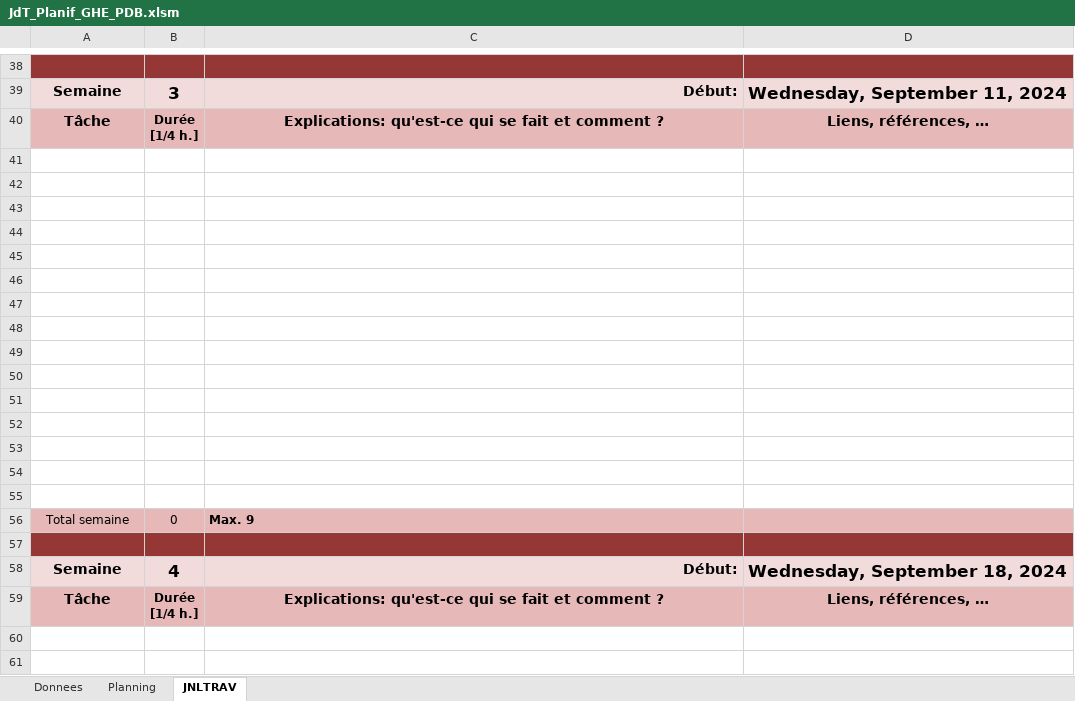
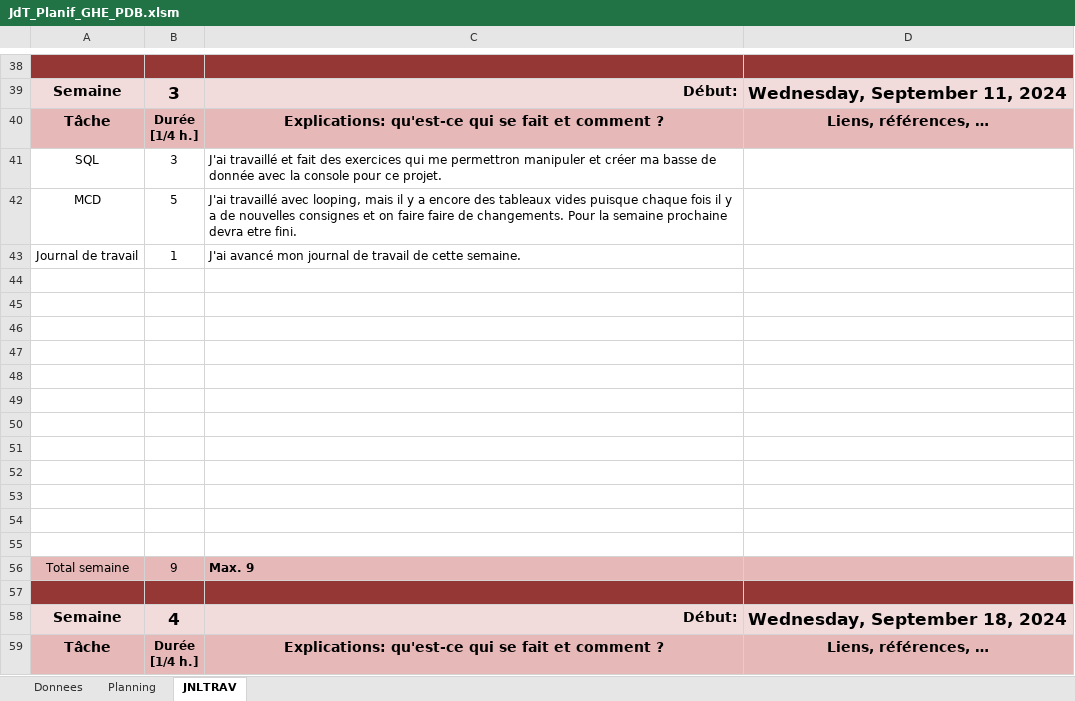
Before and after one commit to GHerreraE/SHOOT-ME-UP-GONZALOHERRERA, an Excel workbook: P_DB (M. Mveng)/JdT_Planif_GHE_PDB.xlsm, sheet JNLTRAV, drawn as a sheet; only a part is shown, gaps mark what is left out; the shorter side is filled out with more unchanged rows; values as stored, in another font and other column widths than the file's, no borders; charts and pictures not drawn; removed rows and columns are numbered as before the commit, all else as after; the diff names each change by its address in the sheet, - before the commit and + after, or states it on an @@ line.

Commit message:
S3_DB_LOOPING

```diff
--- a/P_DB (M. Mveng)/JdT_Planif_GHE_PDB.xlsm (sheet JNLTRAV)
+++ b/P_DB (M. Mveng)/JdT_Planif_GHE_PDB.xlsm (sheet JNLTRAV)
+row 41: SQL | 3 | J'ai travaillé et fait des exercices qui me permettron manipuler et créer ma basse de donnée avec la console pour ce projet.
+row 42: MCD | 5 | J'ai travaillé avec looping, mais il y a encore des tableaux vides puisque chaque fois il y a de nouvelles consignes et on faire faire de changements. Pour la semaine prochaine devra etre fini.
+row 43: Journal de travail | 1 | J'ai avancé mon journal de travail de cette semaine.
-row 53: (empty)
-row 54: (empty)
-row 55: (empty)
-B56: 0
+B56: 9
```
Also changed, not shown: charts or pictures, 5 other files.
